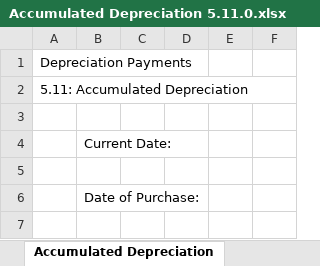
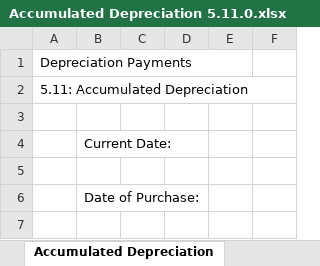
Before and after one commit to mechstudx/MSExcel, an Excel workbook: Accumulated Depreciation 5.11.0.xlsx, sheet Accumulated Depreciation, drawn as a sheet; only a part is shown; values as stored, in another font and other column widths than the file's, no borders; table styles not drawn; the diff names each change by its address in the sheet, - before the commit and + after, or states it on an @@ line.

Commit message:
Add files via upload

```diff
--- a/Accumulated Depreciation 5.11.0.xlsx (sheet Accumulated Depreciation)
+++ b/Accumulated Depreciation 5.11.0.xlsx (sheet Accumulated Depreciation)
+A1:E1 merged
```
